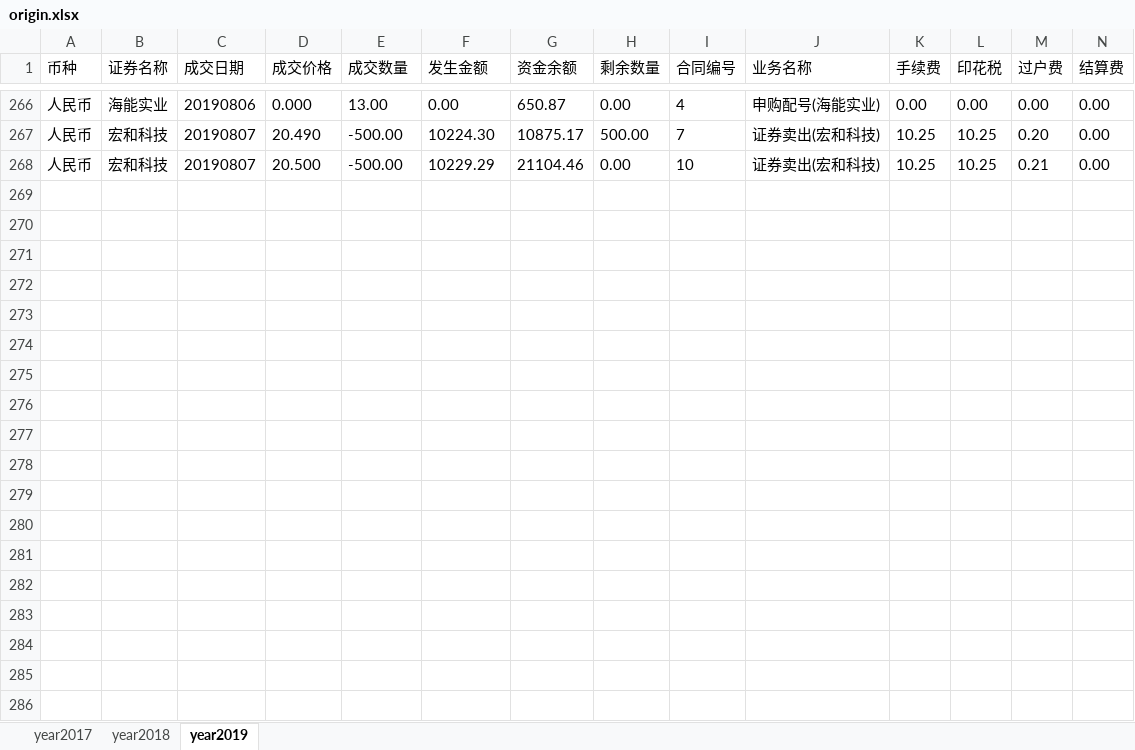
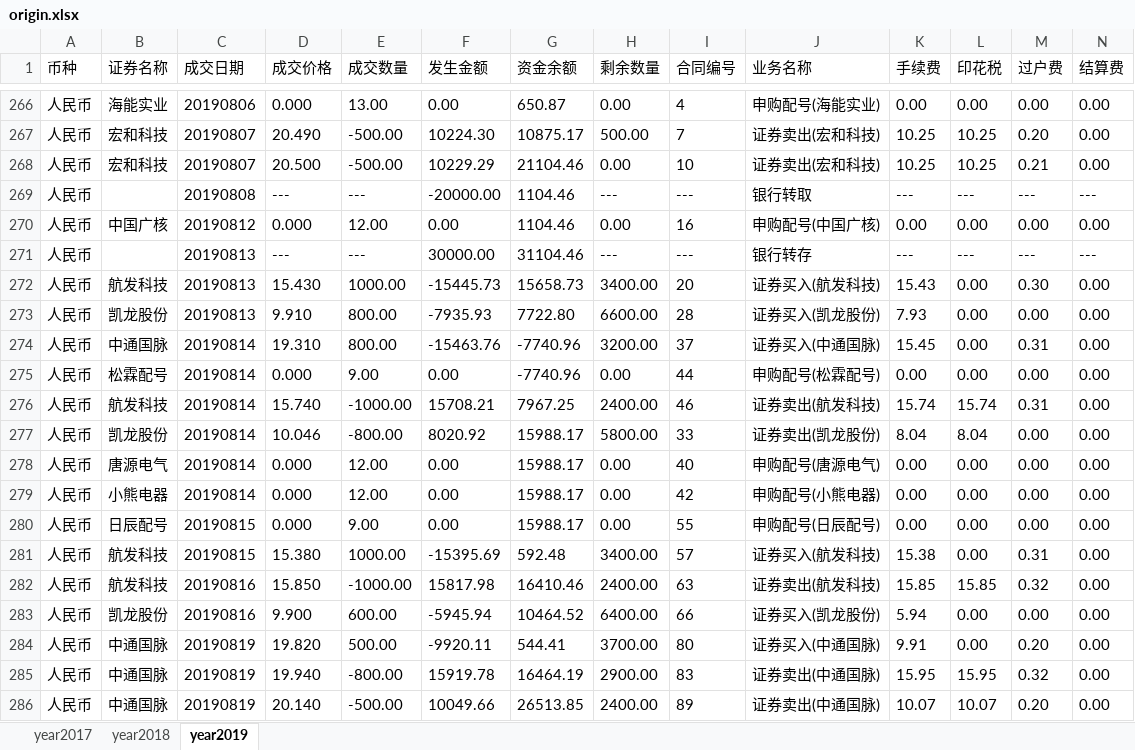
Before and after one commit to interlaken-agnoy/Quanter, an Excel workbook: cal_profit/origin.xlsx, sheet year2019, drawn as a sheet; only a part is shown, gaps mark what is left out; values as stored, in another font and other column widths than the file's, no borders; rows hold the shown columns only; the diff covers the shown part only; the diff names each change by its address in the sheet, - before the commit and + after, or states it on an @@ line.

```diff
--- a/cal_profit/origin.xlsx (sheet year2019)
+++ b/cal_profit/origin.xlsx (sheet year2019)
+row 269: 人民币 |  | 20190808 | --- | --- | -20000.00 | 1104.46 | --- | --- | 银行转取 | --- | --- | --- | ---
+row 270: 人民币 | 中国广核 | 20190812 | 0.000 | 12.00 | 0.00 | 1104.46 | 0.00 | 16 | 申购配号(中国广核) | 0.00 | 0.00 | 0.00 | 0.00
+row 271: 人民币 |  | 20190813 | --- | --- | 30000.00 | 31104.46 | --- | --- | 银行转存 | --- | --- | --- | ---
+row 272: 人民币 | 航发科技 | 20190813 | 15.430 | 1000.00 | -15445.73 | 15658.73 | 3400.00 | 20 | 证券买入(航发科技) | 15.43 | 0.00 | 0.30 | 0.00
+row 273: 人民币 | 凯龙股份 | 20190813 | 9.910 | 800.00 | -7935.93 | 7722.80 | 6600.00 | 28 | 证券买入(凯龙股份) | 7.93 | 0.00 | 0.00 | 0.00
+row 274: 人民币 | 中通国脉 | 20190814 | 19.310 | 800.00 | -15463.76 | -7740.96 | 3200.00 | 37 | 证券买入(中通国脉) | 15.45 | 0.00 | 0.31 | 0.00
+row 275: 人民币 | 松霖配号 | 20190814 | 0.000 | 9.00 | 0.00 | -7740.96 | 0.00 | 44 | 申购配号(松霖配号) | 0.00 | 0.00 | 0.00 | 0.00
+row 276: 人民币 | 航发科技 | 20190814 | 15.740 | -1000.00 | 15708.21 | 7967.25 | 2400.00 | 46 | 证券卖出(航发科技) | 15.74 | 15.74 | 0.31 | 0.00
+row 277: 人民币 | 凯龙股份 | 20190814 | 10.046 | -800.00 | 8020.92 | 15988.17 | 5800.00 | 33 | 证券卖出(凯龙股份) | 8.04 | 8.04 | 0.00 | 0.00
+row 278: 人民币 | 唐源电气 | 20190814 | 0.000 | 12.00 | 0.00 | 15988.17 | 0.00 | 40 | 申购配号(唐源电气) | 0.00 | 0.00 | 0.00 | 0.00
+row 279: 人民币 | 小熊电器 | 20190814 | 0.000 | 12.00 | 0.00 | 15988.17 | 0.00 | 42 | 申购配号(小熊电器) | 0.00 | 0.00 | 0.00 | 0.00
+row 280: 人民币 | 日辰配号 | 20190815 | 0.000 | 9.00 | 0.00 | 15988.17 | 0.00 | 55 | 申购配号(日辰配号) | 0.00 | 0.00 | 0.00 | 0.00
+row 281: 人民币 | 航发科技 | 20190815 | 15.380 | 1000.00 | -15395.69 | 592.48 | 3400.00 | 57 | 证券买入(航发科技) | 15.38 | 0.00 | 0.31 | 0.00
+row 282: 人民币 | 航发科技 | 20190816 | 15.850 | -1000.00 | 15817.98 | 16410.46 | 2400.00 | 63 | 证券卖出(航发科技) | 15.85 | 15.85 | 0.32 | 0.00
+row 283: 人民币 | 凯龙股份 | 20190816 | 9.900 | 600.00 | -5945.94 | 10464.52 | 6400.00 | 66 | 证券买入(凯龙股份) | 5.94 | 0.00 | 0.00 | 0.00
+row 284: 人民币 | 中通国脉 | 20190819 | 19.820 | 500.00 | -9920.11 | 544.41 | 3700.00 | 80 | 证券买入(中通国脉) | 9.91 | 0.00 | 0.20 | 0.00
+row 285: 人民币 | 中通国脉 | 20190819 | 19.940 | -800.00 | 15919.78 | 16464.19 | 2900.00 | 83 | 证券卖出(中通国脉) | 15.95 | 15.95 | 0.32 | 0.00
+row 286: 人民币 | 中通国脉 | 20190819 | 20.140 | -500.00 | 10049.66 | 26513.85 | 2400.00 | 89 | 证券卖出(中通国脉) | 10.07 | 10.07 | 0.20 | 0.00
```
Also changed, not shown: 55 added rows elsewhere in this sheet, cal_profit/clean_data.xlsx, cal_profit/profit.xlsx, 1 other file.
